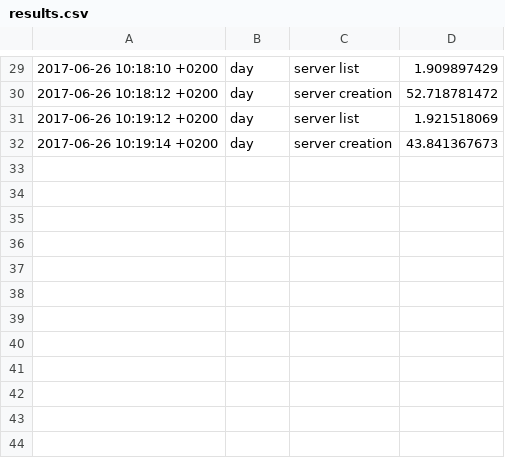
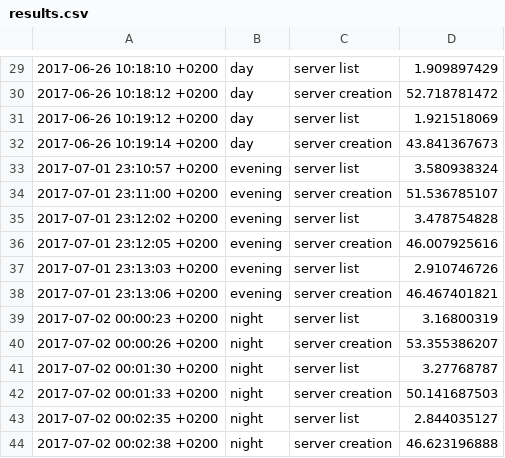
Before and after one commit to Pepperrs/Cloud-computing-heat-orchestration, a CSV file: results.csv, drawn as a sheet; only a part is shown, gaps mark what is left out.

Commit message:
add more results

```diff
--- a/results.csv
+++ b/results.csv
@@ -32 +32,13 @@
 2017-06-26 10:19:14 +0200;day;server creation;43.841367673
+2017-07-01 23:10:57 +0200;evening;server list;3.580938324
+2017-07-01 23:11:00 +0200;evening;server creation;51.536785107
+2017-07-01 23:12:02 +0200;evening;server list;3.478754828
+2017-07-01 23:12:05 +0200;evening;server creation;46.007925616
+2017-07-01 23:13:03 +0200;evening;server list;2.910746726
+2017-07-01 23:13:06 +0200;evening;server creation;46.467401821
+2017-07-02 00:00:23 +0200;night;server list;3.16800319
+2017-07-02 00:00:26 +0200;night;server creation;53.355386207
+2017-07-02 00:01:30 +0200;night;server list;3.27768787
+2017-07-02 00:01:33 +0200;night;server creation;50.141687503
+2017-07-02 00:02:35 +0200;night;server list;2.844035127
+2017-07-02 00:02:38 +0200;night;server creation;46.623196888
```
